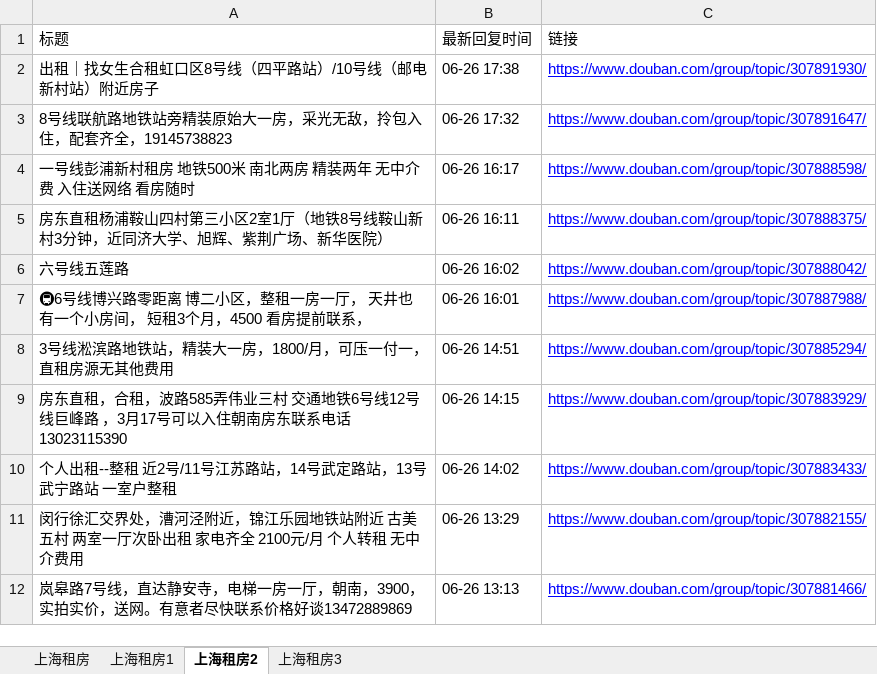
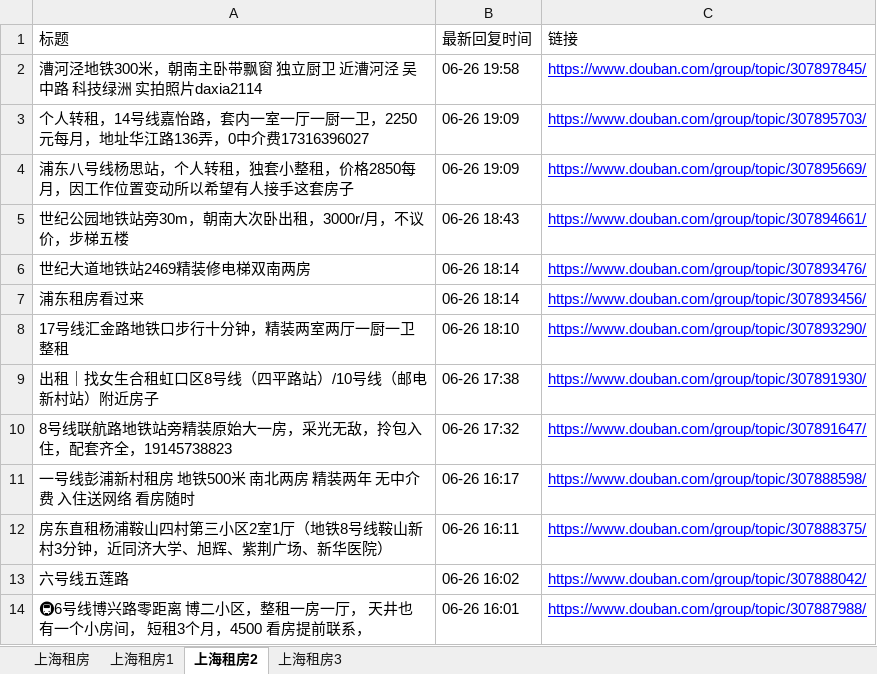
Before and after one commit to RyanShi0118/rent-info-crawler, an Excel workbook: douban_rent_info.xlsx, sheet 上海租房2, drawn as a sheet; only a part is shown; the shorter side is filled out with more unchanged rows; values as stored, in another font and other column widths than the file's, no borders; the diff names each change by its address in the sheet, - before the commit and + after, or states it on an @@ line.

```diff
--- a/douban_rent_info.xlsx (sheet 上海租房2)
+++ b/douban_rent_info.xlsx (sheet 上海租房2)
+row 2: 漕河泾地铁300米，朝南主卧带飘窗 独立厨卫 近漕河泾 吴中路 科技绿洲 实拍照片daxia2114 | 06-26 19:58 | https://www.douban.com/group/topic/307897845/
+row 3: 个人转租，14号线嘉怡路，套内一室一厅一厨一卫，2250元每月，地址华江路136弄，0中介费17316396027 | 06-26 19:09 | https://www.douban.com/group/topic/307895703/
+row 4: 浦东八号线杨思站，个人转租，独套小整租，价格2850每月，因工作位置变动所以希望有人接手这套房子 | 06-26 19:09 | https://www.douban.com/group/topic/307895669/
+row 5: 世纪公园地铁站旁30m，朝南大次卧出租，3000r/月，不议价，步梯五楼 | 06-26 18:43 | https://www.douban.com/group/topic/307894661/
+row 6: 世纪大道地铁站2469精装修电梯双南两房 | 06-26 18:14 | https://www.douban.com/group/topic/307893476/
+row 7: 浦东租房看过来 | 06-26 18:14 | https://www.douban.com/group/topic/307893456/
+row 8: 17号线汇金路地铁口步行十分钟，精装两室两厅一厨一卫整租 | 06-26 18:10 | https://www.douban.com/group/topic/307893290/
```
Also changed, not shown: sheet 上海租房, sheet 上海租房1, sheet 上海租房3, filtered_rent_info.xlsx, 1 other file.
